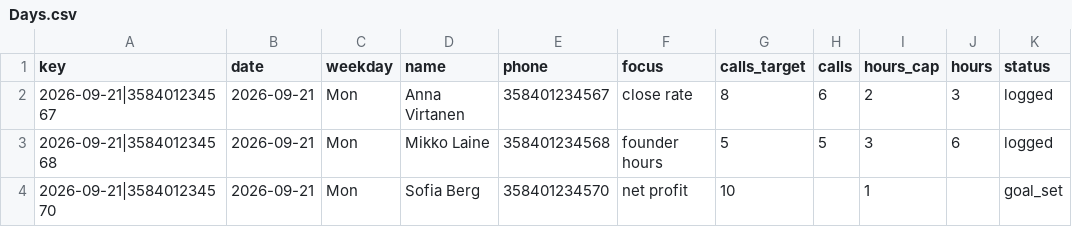
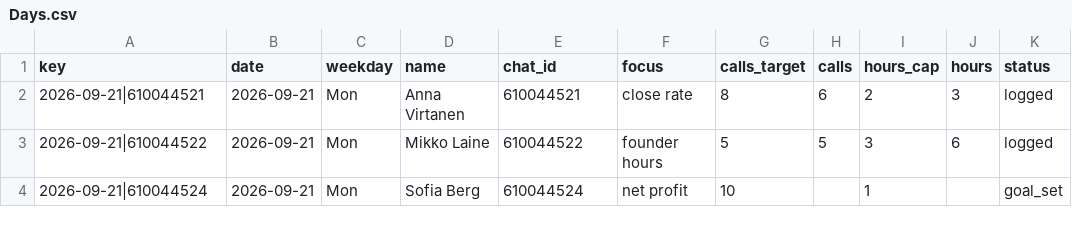
Before and after one commit to OlliTapio/sales-call-coach, a CSV file: sheets/Days.csv, drawn as a sheet; only a part is shown; the diff names each change by its address in the sheet, - before the commit and + after, or states it on an @@ line.

```diff
--- a/sheets/Days.csv
+++ b/sheets/Days.csv
-E1: phone
+E1: chat_id
-A2 (key): 2026-09-21|358401234567
+A2 (key): 2026-09-21|610044521
-E2 (chat_id): 358401234567
+E2 (chat_id): 610044521
-A3 (key): 2026-09-21|358401234568
+A3 (key): 2026-09-21|610044522
-E3 (chat_id): 358401234568
+E3 (chat_id): 610044522
-A4 (key): 2026-09-21|358401234570
+A4 (key): 2026-09-21|610044524
-E4 (chat_id): 358401234570
+E4 (chat_id): 610044524
```
Also changed, not shown: sheets/People.csv, 20 other files.
